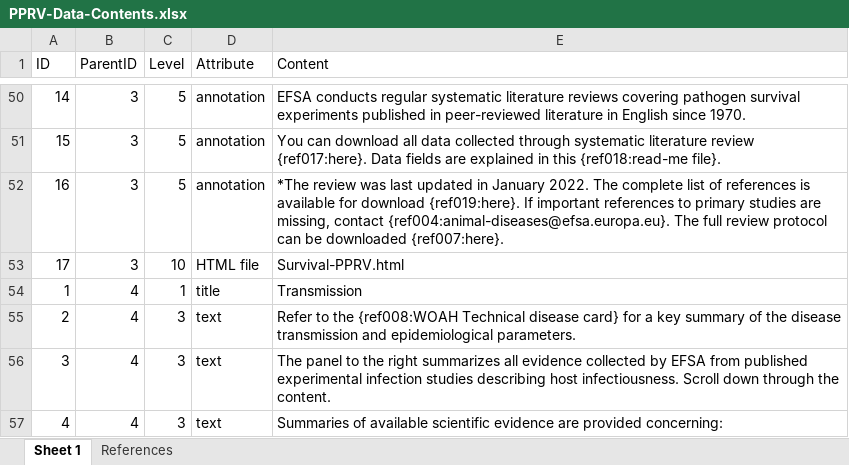
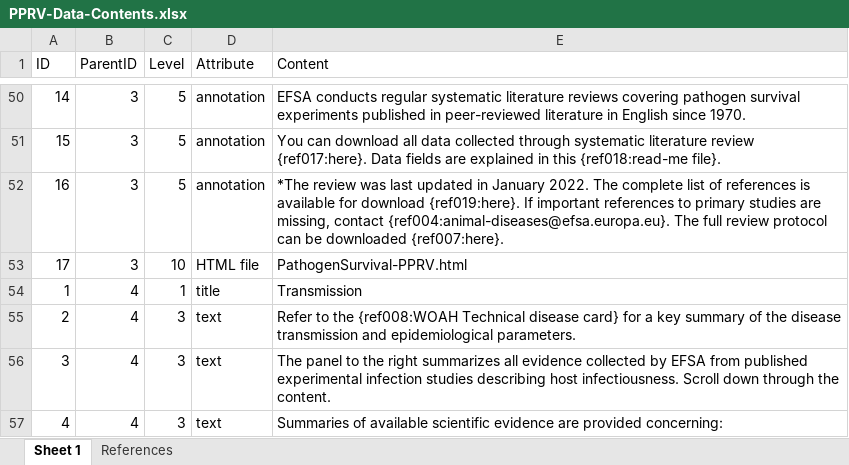
Before and after one commit to SVA-SE/EFSA-disease-profiles, an Excel workbook: agents/PPRV/PPRV-Data-Contents.xlsx, sheet Sheet 1, drawn as a sheet; only a part is shown, gaps mark what is left out; values as stored, in another font and other column widths than the file's, no borders; the diff names each change by its address in the sheet, - before the commit and + after, or states it on an @@ line.

```diff
--- a/agents/PPRV/PPRV-Data-Contents.xlsx (sheet Sheet 1)
+++ b/agents/PPRV/PPRV-Data-Contents.xlsx (sheet Sheet 1)
-E53 (Content): Survival-PPRV.html
+E53 (Content): PathogenSurvival-PPRV.html
```
Also changed, not shown: agents/Bmallei/Bmallei-Data-Contents.xlsx, agents/FMDV/FMDV-Data-Contents.xlsx, 56 other files.
